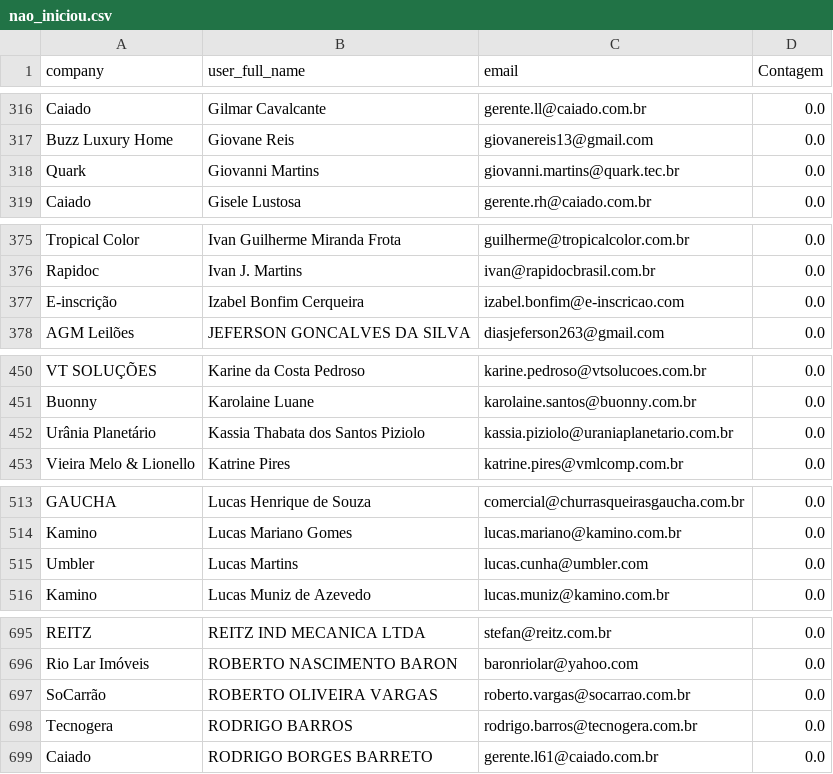
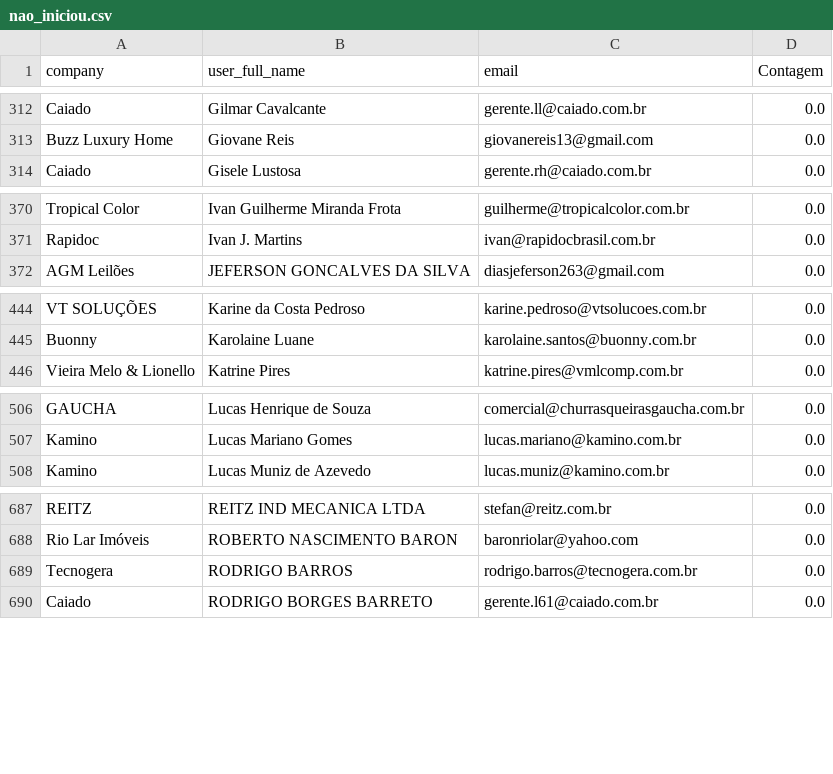
Before and after one commit to guiweissbock-cpu/pipelovers-engajamento, a CSV file: nao_iniciou.csv, drawn as a sheet; only a part is shown, gaps mark what is left out; the diff covers the shown part only.

```diff
--- a/nao_iniciou.csv
+++ b/nao_iniciou.csv
@@ -317,3 +313,2 @@ Caiado,Gilmar Cavalcante,gerente.ll@caiado.com.br,0.0
 Buzz Luxury Home,Giovane Reis,giovanereis13@gmail.com,0.0
-Quark,Giovanni Martins,giovanni.martins@quark.tec.br,0.0
 Caiado,Gisele Lustosa,gerente.rh@caiado.com.br,0.0
@@ -376,3 +371,2 @@ Tropical Color,Ivan Guilherme Miranda Frota,guilherme@tropicalcolor.com.br,0.0
 Rapidoc,Ivan J. Martins,ivan@rapidocbrasil.com.br,0.0
-E-inscrição,Izabel Bonfim Cerqueira,izabel.bonfim@e-inscricao.com,0.0
 AGM Leilões,JEFERSON GONCALVES DA SILVA,diasjeferson263@gmail.com,0.0
@@ -451,3 +445,2 @@ VT SOLUÇÕES,Karine da Costa Pedroso,karine.pedroso@vtsolucoes.com.br,0.0
 Buonny,Karolaine Luane,karolaine.santos@buonny.com.br,0.0
-Urânia Planetário,Kassia Thabata dos Santos Piziolo,kassia.piziolo@uraniaplanetario.com.br,0.0
 Vieira Melo & Lionello,Katrine Pires,katrine.pires@vmlcomp.com.br,0.0
@@ -514,3 +507,2 @@ GAUCHA,Lucas Henrique de Souza,comercial@churrasqueirasgaucha.com.br,0.0
 Kamino,Lucas Mariano Gomes,lucas.mariano@kamino.com.br,0.0
-Umbler,Lucas Martins,lucas.cunha@umbler.com,0.0
 Kamino,Lucas Muniz de Azevedo,lucas.muniz@kamino.com.br,0.0
@@ -696,3 +688,2 @@ REITZ,REITZ IND MECANICA LTDA,stefan@reitz.com.br,0.0
 Rio Lar Imóveis,ROBERTO NASCIMENTO BARON,baronriolar@yahoo.com,0.0
-SoCarrão,ROBERTO OLIVEIRA VARGAS,roberto.vargas@socarrao.com.br,0.0
 Tecnogera,RODRIGO BARROS,rodrigo.barros@tecnogera.com.br,0.0
```
Also changed, not shown: 10 removed rows and 6 edited cells elsewhere in this file, clientes.csv, 1 other file.
